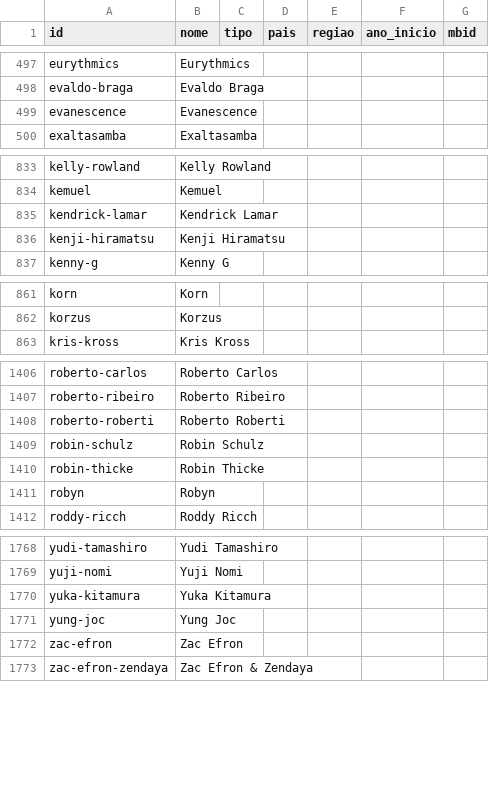
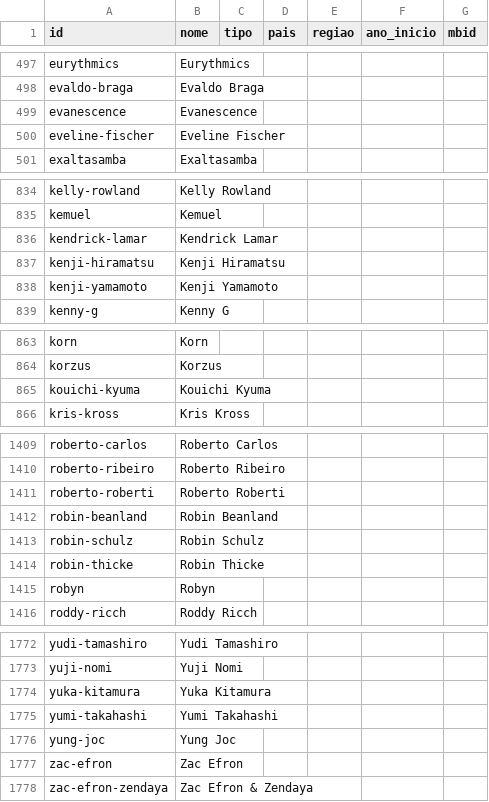
Before and after one commit to Marcelao98/Projeto-Frederico, a CSV file: acervo/catalogo/artistas.csv, drawn as a sheet; only a part is shown, gaps mark what is left out; the diff names each change by its address in the sheet, - before the commit and + after, or states it on an @@ line.

```diff
--- a/acervo/catalogo/artistas.csv
+++ b/acervo/catalogo/artistas.csv
+row 500: eveline-fischer | Eveline Fischer
+row 838: kenji-yamamoto | Kenji Yamamoto
+row 865: kouichi-kyuma | Kouichi Kyuma
+row 1412: robin-beanland | Robin Beanland
+row 1775: yumi-takahashi | Yumi Takahashi
```
Also changed, not shown: acervo/catalogo/musica_genero.csv, acervo/catalogo/obras.csv, 9 other files.
